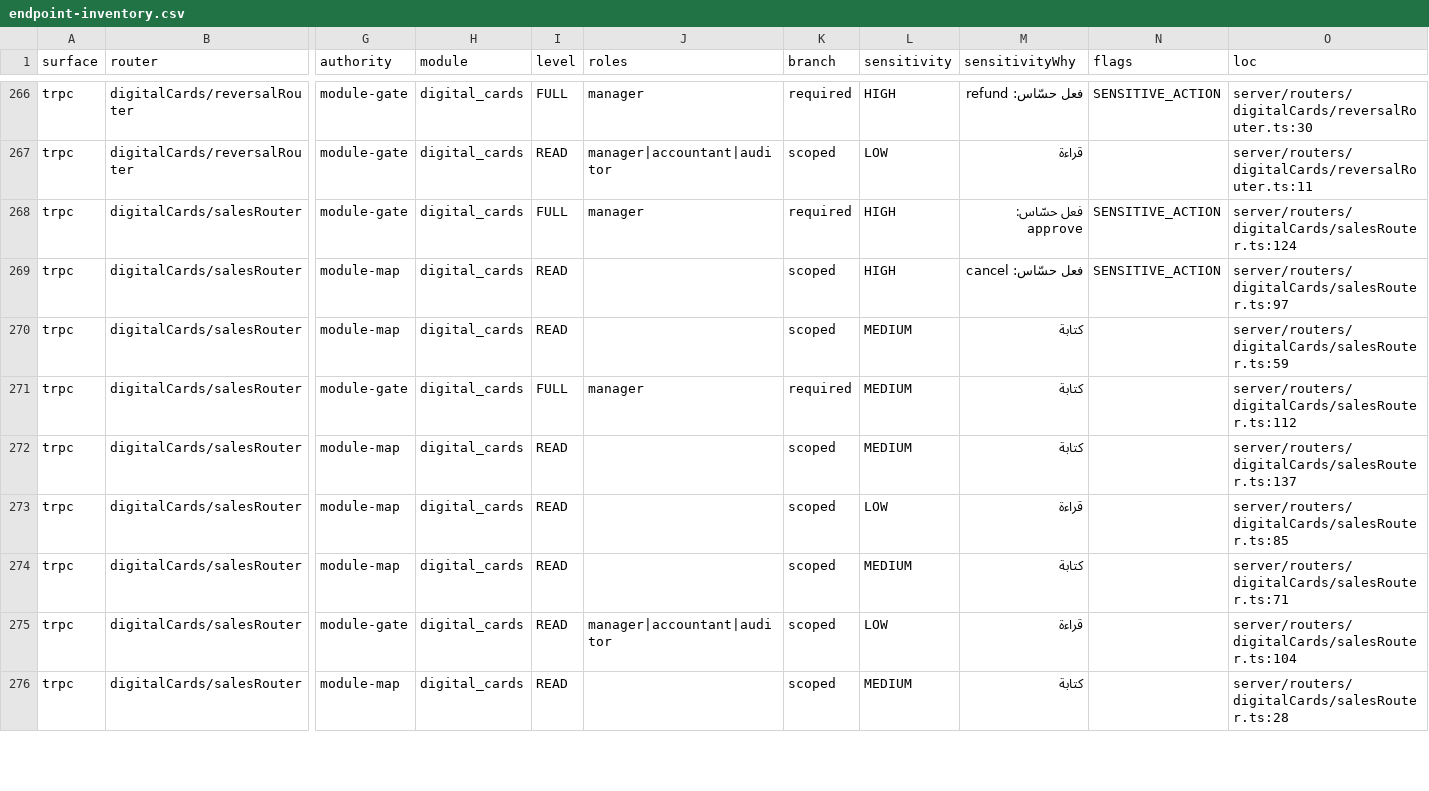
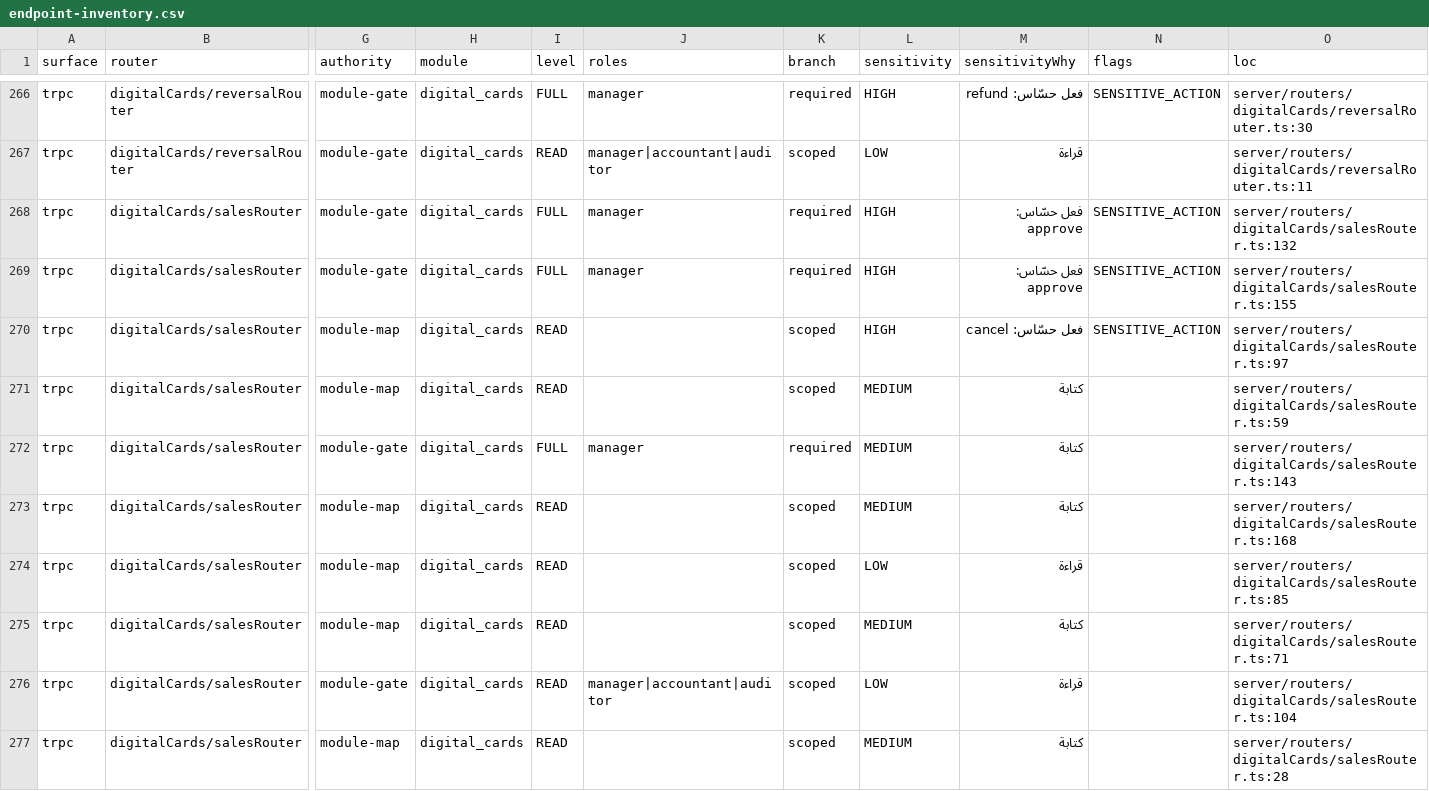
Before and after one commit to ahrrfy/business_management_system, a CSV file: docs/authz/endpoint-inventory.csv, drawn as a sheet; only a part is shown, gaps mark what is left out; addresses are those after the commit; rows hold the shown columns only; the diff covers the shown part only; the diff names each change by its address in the sheet, - before the commit and + after, or states it on an @@ line.

Commit message:
fix: make digital sale remediation actionable

```diff
--- a/docs/authz/endpoint-inventory.csv
+++ b/docs/authz/endpoint-inventory.csv
+row 268: trpc | digitalCards/salesRouter | module-gate | digital_cards | FULL | manager | required | HIGH | فعل حسّاس: approve | SENSITIVE_ACTION | server/routers/digitalCards/salesRouter.ts:132
-O269 (loc): server/routers/digitalCards/salesRouter.ts:124
+O269 (loc): server/routers/digitalCards/salesRouter.ts:155
-O272 (loc): server/routers/digitalCards/salesRouter.ts:112
+O272 (loc): server/routers/digitalCards/salesRouter.ts:143
-O273 (loc): server/routers/digitalCards/salesRouter.ts:137
+O273 (loc): server/routers/digitalCards/salesRouter.ts:168
```
Also changed, not shown: 4 added rows and 6 edited cells elsewhere in this file, 27 other files.
